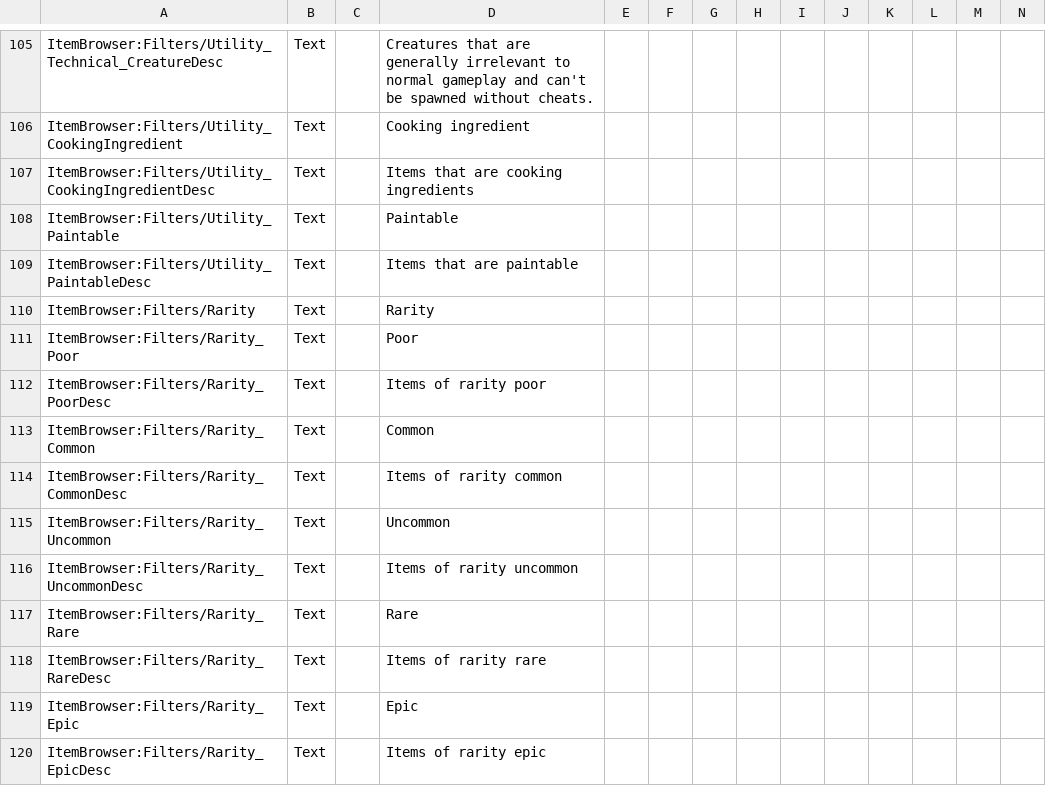
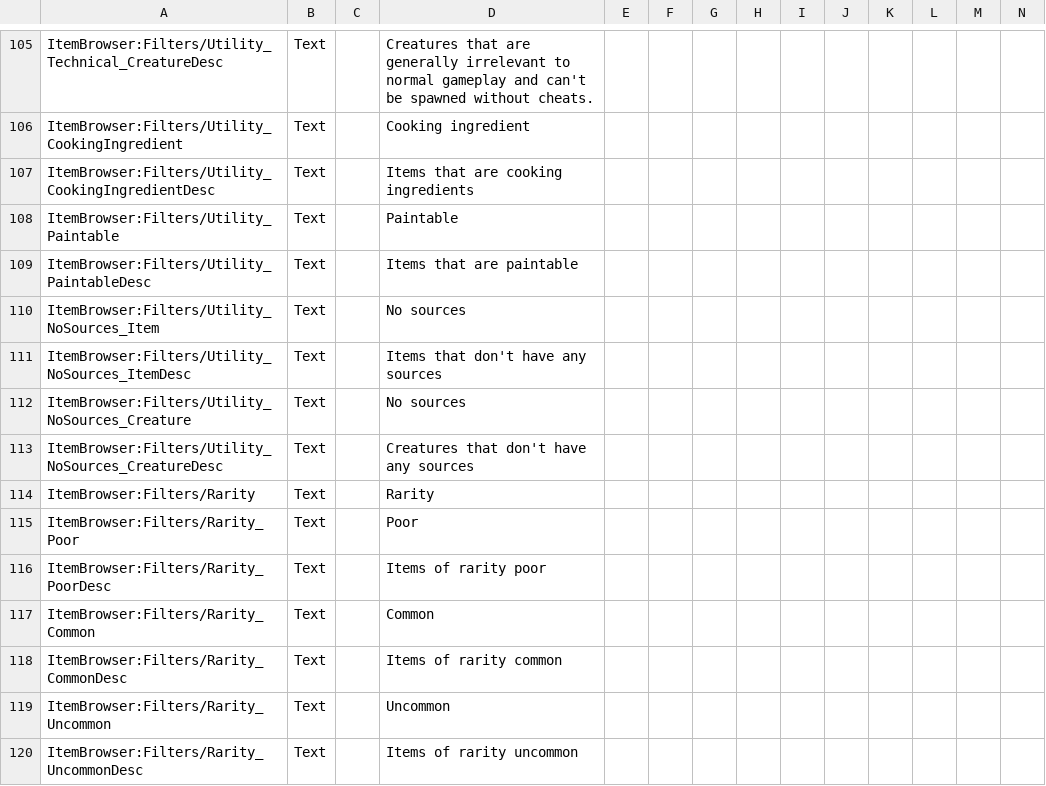
Before and after one commit to moorowl/ck-ItemBrowser, a CSV file: Localization/Localization.csv, drawn as a sheet; only a part is shown, gaps mark what is left out; the shorter side is filled out with more unchanged rows; rows hold the shown columns only; the diff names each change by its address in the sheet, - before the commit and + after, or states it on an @@ line.

Commit message:
Added no sources filters

```diff
--- a/Localization/Localization.csv
+++ b/Localization/Localization.csv
+row 110: ItemBrowser:Filters/Utility_NoSources_Item | Text |  | No sources
+row 111: ItemBrowser:Filters/Utility_NoSources_ItemDesc | Text |  | Items that don't have any sources
+row 112: ItemBrowser:Filters/Utility_NoSources_Creature | Text |  | No sources
+row 113: ItemBrowser:Filters/Utility_NoSources_CreatureDesc | Text |  | Creatures that don't have any sources
```
Also changed, not shown: 1 other file.
